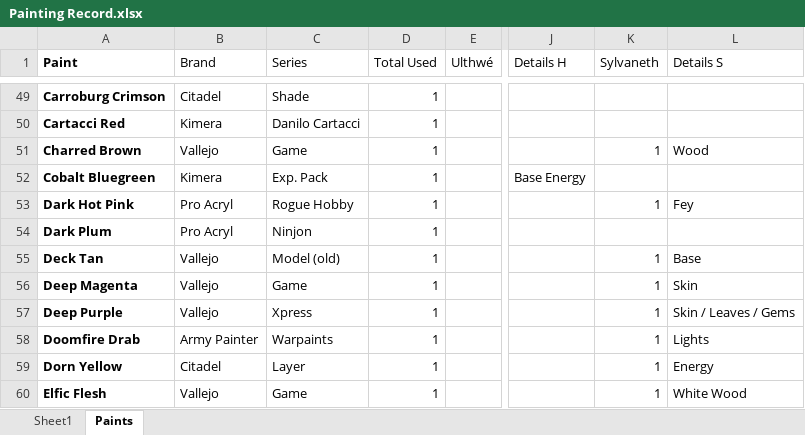
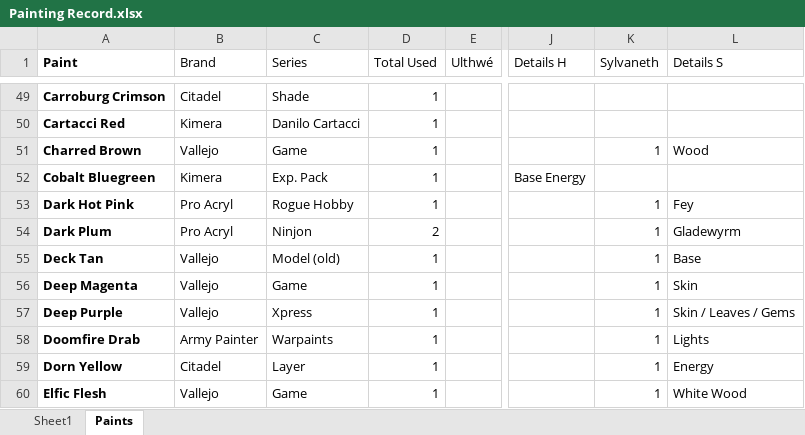
Before and after one commit to Javier-Leonh/leonh.github.io, an Excel workbook: Painting Record.xlsx, sheet Paints, drawn as a sheet; only a part is shown, gaps mark what is left out; values as stored, in another font and other column widths than the file's, no borders; table styles not drawn; the diff names each change by its address in the sheet, - before the commit and + after, or states it on an @@ line.

```diff
--- a/Painting Record.xlsx (sheet Paints)
+++ b/Painting Record.xlsx (sheet Paints)
-D54 (Total Used): 1
+D54 (Total Used): 2
-K54 (Sylvaneth): (empty)
+K54 (Sylvaneth): 1
-L54 (Details S): (empty)
+L54 (Details S): Gladewyrm
```
Also changed, not shown: sheet Sheet1, charts or pictures, 4 other files.
